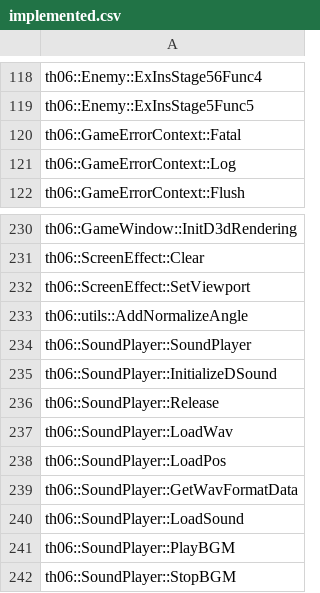
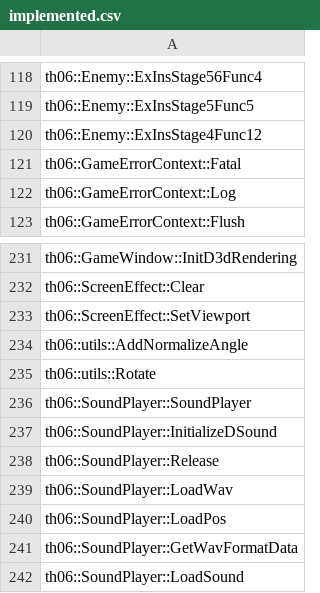
Before and after one commit to izy1sky/th06, a CSV file: config/implemented.csv, drawn as a sheet; only a part is shown, gaps mark what is left out; the shorter side is filled out with more unchanged rows; the diff names each change by its address in the sheet, - before the commit and + after, or states it on an @@ line.

Commit message:
Implement Enemy::ExInsStage4Func12 and utils::Rotate

```diff
--- a/config/implemented.csv
+++ b/config/implemented.csv
+row 120: th06::Enemy::ExInsStage4Func12
+row 235: th06::utils::Rotate
```
Also changed, not shown: config/mapping.csv, config/stubbed.csv, 3 other files.
